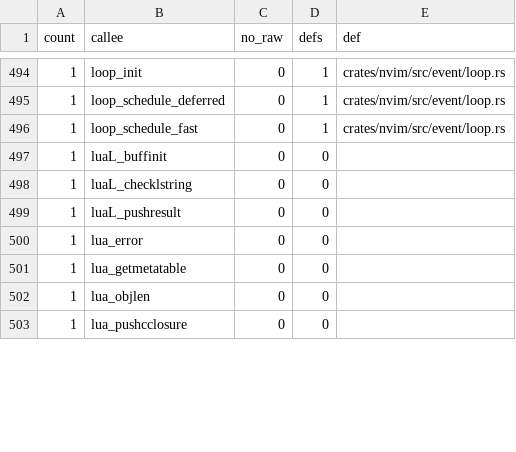
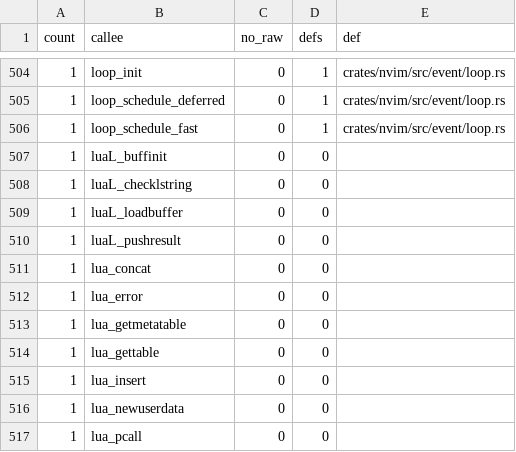
Before and after one commit to PsychoLlama/nvim.rs, a TSV file: metrics/wrapper-callees.tsv, drawn as a sheet; only a part is shown, gaps mark what is left out; the diff covers the shown part only.

```diff
--- a/metrics/wrapper-callees.tsv
+++ b/metrics/wrapper-callees.tsv
@@ -498,6 +508,10 @@ count	callee	no_raw	defs	def
 1	luaL_checklstring	0	0	
+1	luaL_loadbuffer	0	0	
 1	luaL_pushresult	0	0	
+1	lua_concat	0	0	
 1	lua_error	0	0	
 1	lua_getmetatable	0	0	
-1	lua_objlen	0	0	
-1	lua_pushcclosure	0	0	
+1	lua_gettable	0	0	
+1	lua_insert	0	0	
+1	lua_newuserdata	0	0	
+1	lua_pcall	0	0	
```
Also changed, not shown: 22 added rows, 10 removed rows and 17 edited cells elsewhere in this file, 32 other files.
